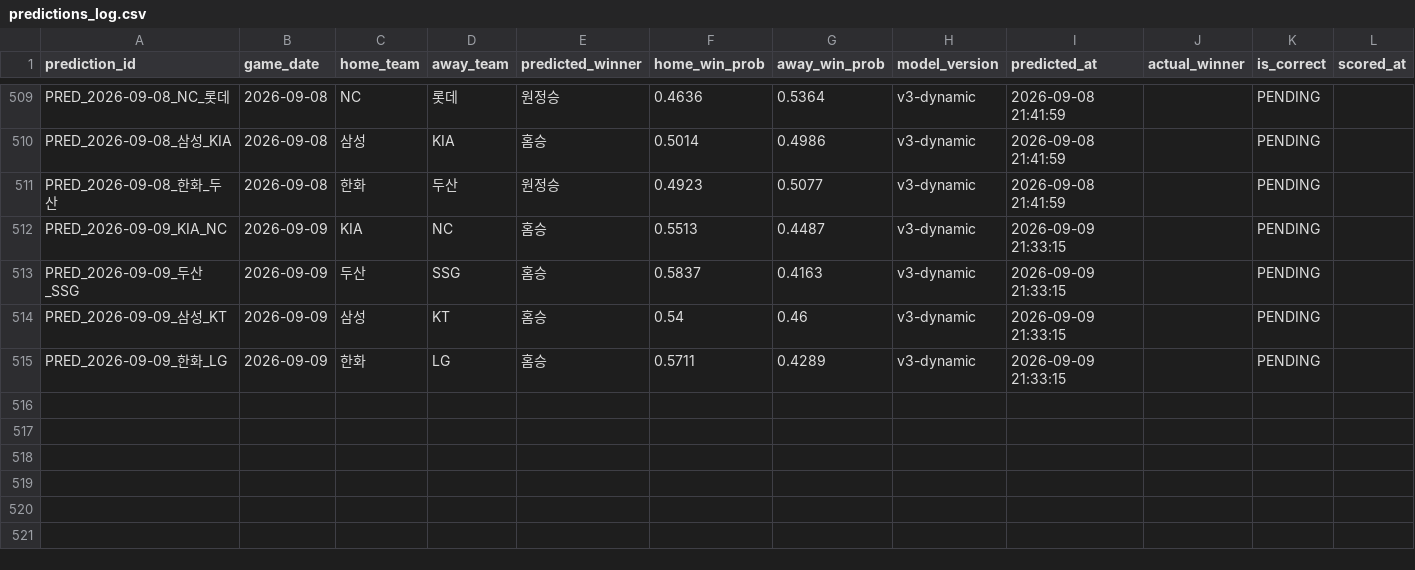
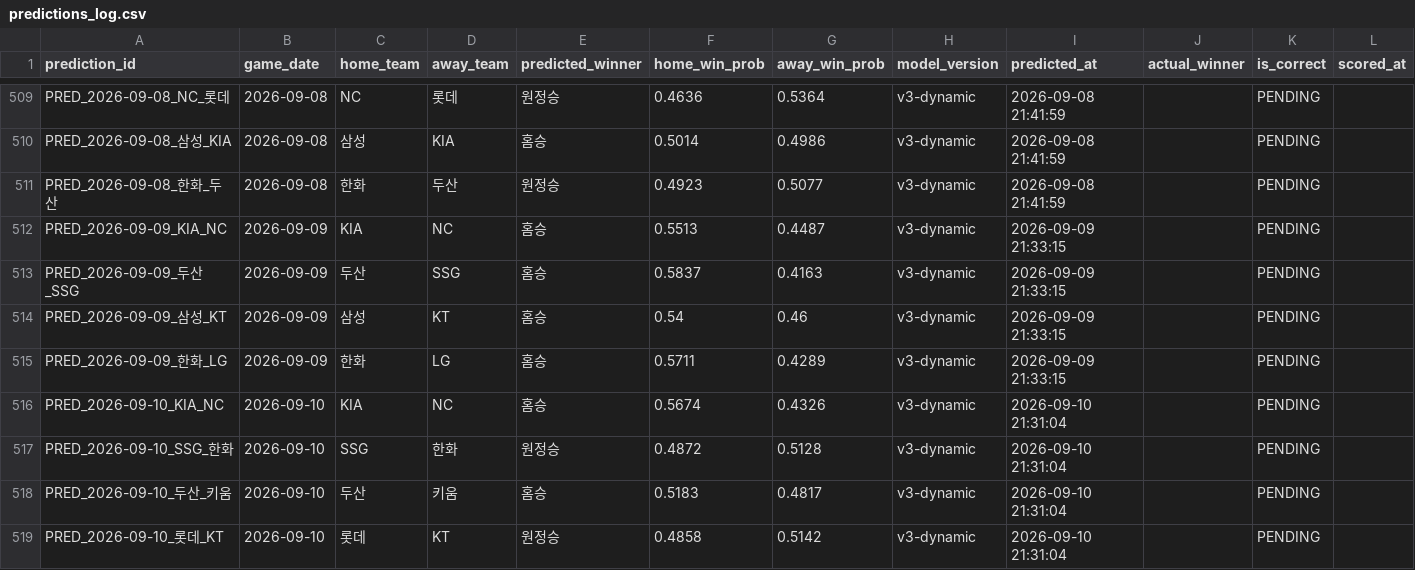
Before and after one commit to limanho001014-create/kbo-predictor-dynamic, a CSV file: data/predictions_log.csv, drawn as a sheet; only a part is shown, gaps mark what is left out; the diff names each change by its address in the sheet, - before the commit and + after, or states it on an @@ line.

```diff
--- a/data/predictions_log.csv
+++ b/data/predictions_log.csv
+row 516: PRED_2026-09-10_KIA_NC | 2026-09-10 | KIA | NC | 홈승 | 0.5674 | 0.4326 | v3-dynamic | 2026-09-10 21:31:04 |  | PENDING
+row 517: PRED_2026-09-10_SSG_한화 | 2026-09-10 | SSG | 한화 | 원정승 | 0.4872 | 0.5128 | v3-dynamic | 2026-09-10 21:31:04 |  | PENDING
+row 518: PRED_2026-09-10_두산_키움 | 2026-09-10 | 두산 | 키움 | 홈승 | 0.5183 | 0.4817 | v3-dynamic | 2026-09-10 21:31:04 |  | PENDING
+row 519: PRED_2026-09-10_롯데_KT | 2026-09-10 | 롯데 | KT | 원정승 | 0.4858 | 0.5142 | v3-dynamic | 2026-09-10 21:31:04 |  | PENDING
```
Also changed, not shown: data/games_history.csv, data/players_latest_hitter.csv, 7 other files.
